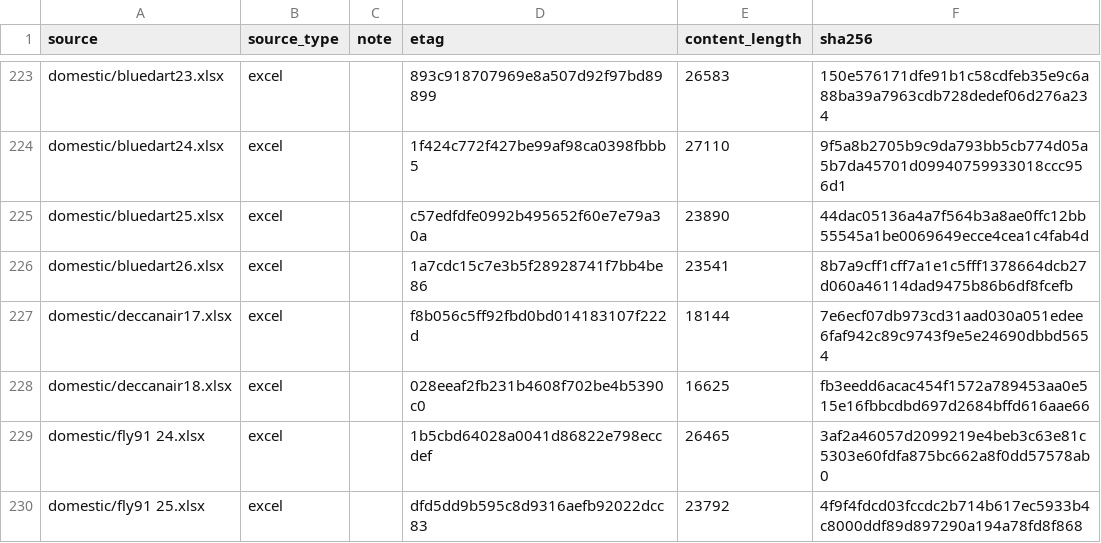
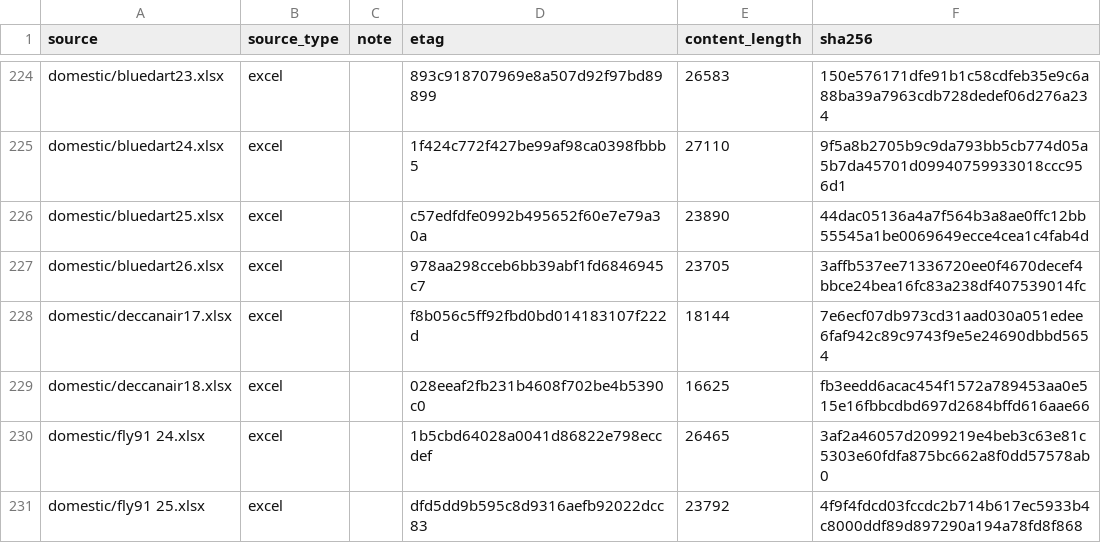
Before and after one commit to mkubicek/india-aviation-stats, a CSV file: data/sources_manifest.csv, drawn as a sheet; only a part is shown, gaps mark what is left out; the diff covers the shown part only.

```diff
--- a/data/sources_manifest.csv
+++ b/data/sources_manifest.csv
@@ -225,3 +226,3 @@ domestic/bluedart24.xlsx,excel,,1f424c772f427be99af98ca0398fbbb5,27110,9f5a8b270
 domestic/bluedart25.xlsx,excel,,c57edfdfe0992b495652f60e7e79a30a,23890,44dac05136a4a7f564b3a8ae0ffc12bb55545a1be0069649ecce4cea1c4fab4d
-domestic/bluedart26.xlsx,excel,,1a7cdc15c7e3b5f28928741f7bb4be86,23541,8b7a9cff1cff7a1e1c5fff1378664dcb27d060a46114dad9475b86b6df8fcefb
+domestic/bluedart26.xlsx,excel,,978aa298cceb6bb39abf1fd6846945c7,23705,3affb537ee71336720ee0f4670decef4bbce24bea16fc83a238df407539014fc
 domestic/deccanair17.xlsx,excel,,f8b056c5ff92fbd0bd014183107f222d,18144,7e6ecf07db973cd31aad030a051edee6faf942c89c9743f9e5e24690dbbd5654
```
Also changed, not shown: 1 added row and 36 edited cells elsewhere in this file, data/processed/airport_monthly.csv, data/processed/carrier_monthly.csv, 30 other files.
